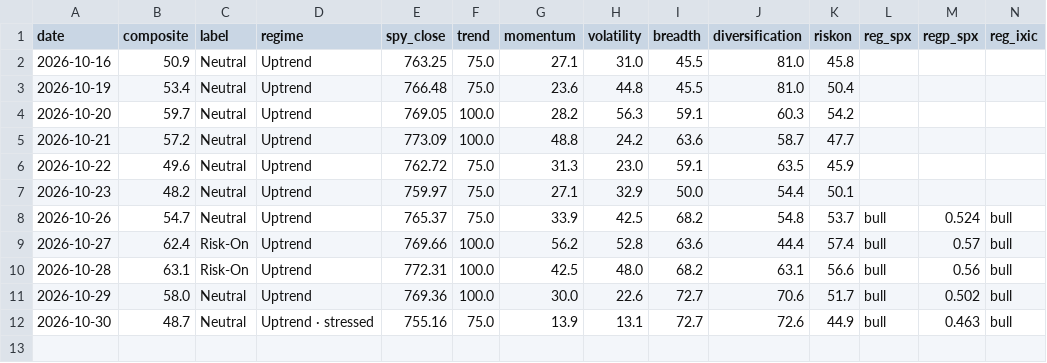
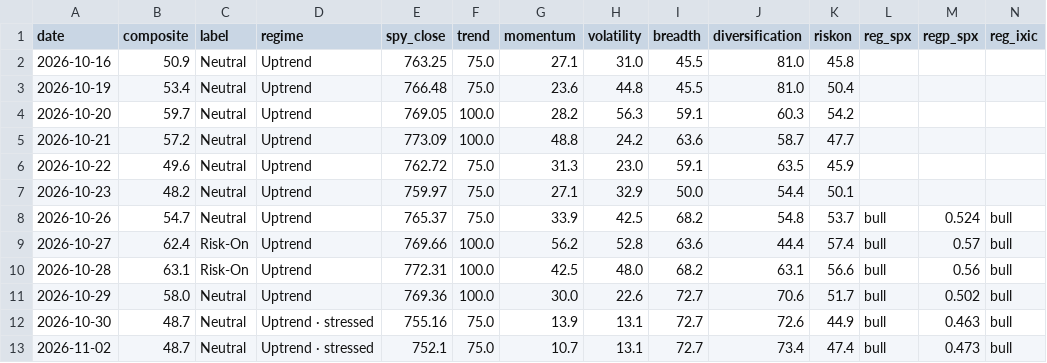
Before and after one commit to liumOazed/fin-pulse-dashboard, a CSV file: data/signal_log.csv, drawn as a sheet; only a part is shown; rows hold the shown columns only; the diff names each change by its address in the sheet, - before the commit and + after, or states it on an @@ line.

Commit message:
chore: refresh data [skip ci]

```diff
--- a/data/signal_log.csv
+++ b/data/signal_log.csv
+row 13: 2026-11-02 | 48.7 | Neutral | Uptrend · stressed | 752.1 | 75.0 | 10.7 | 13.1 | 72.7 | 73.4 | 47.4 | bull | 0.473 | bull
```
Also changed, not shown: data/sentiment_log.csv, 2 other files.
